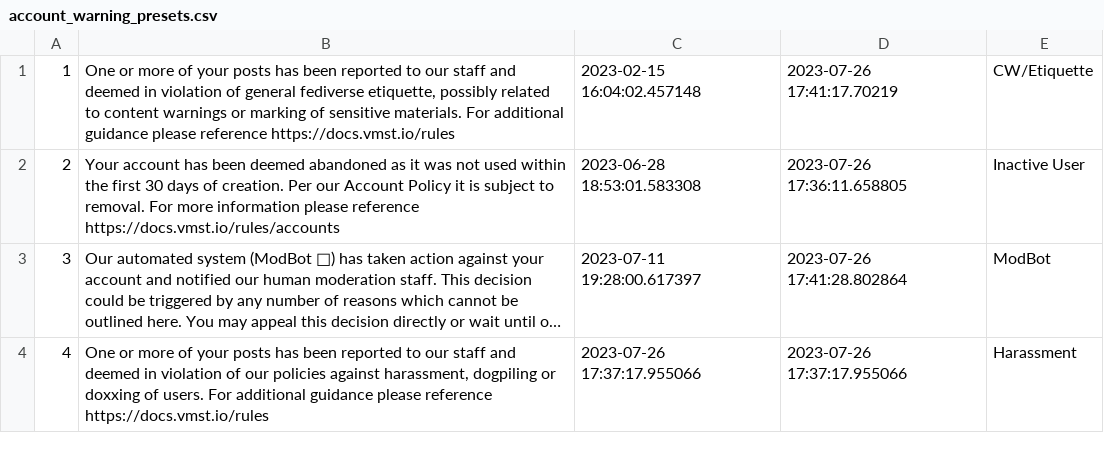
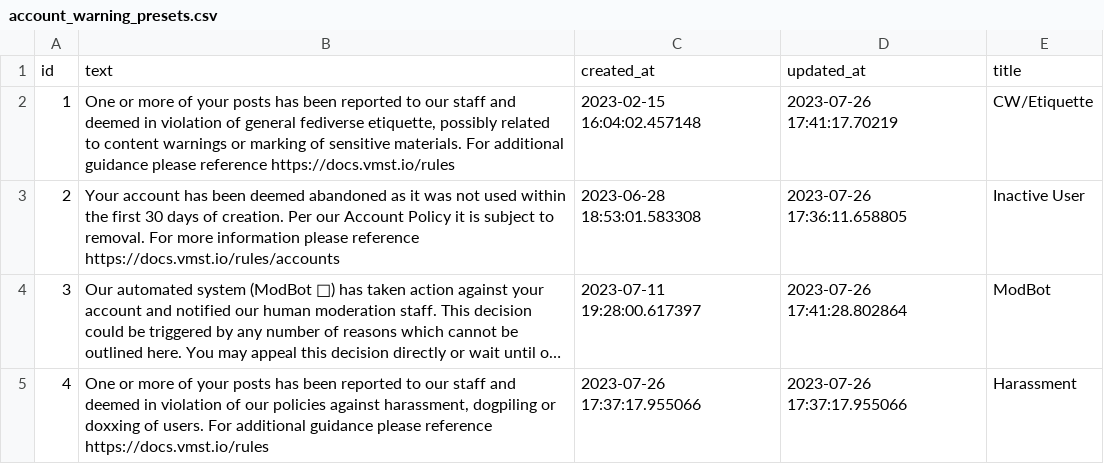
Before and after one commit to vmstio/vmstio, a CSV file: account_warning_presets.csv, drawn as a sheet; only a part is shown; long unchanged cells end in ….

Commit message:
Add files via upload

```diff
--- a/account_warning_presets.csv
+++ b/account_warning_presets.csv
@@ -1 +1,2 @@
+id,text,created_at,updated_at,title
 1,"One or more of your posts has been reported to our staff and deemed in violation of general fediverse etiquette, possibly related to content warnings or marking of sensitive materials. For additional guidance please reference https://docs.vmst.io/rules",2023-02-15 16:04:02.457148,2023-07-26 17:41:17.70219,CW/Etiquette
```
